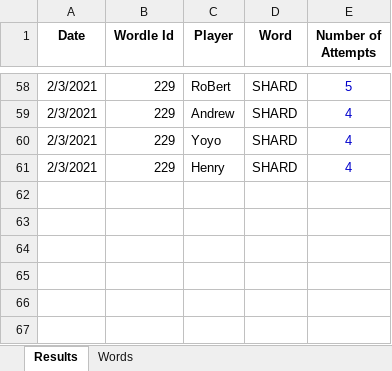
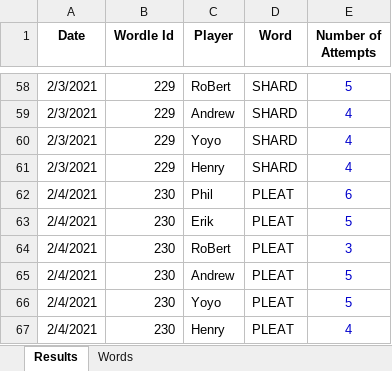
Before and after one commit to RoBtheSloB/WordleTracking, an Excel workbook: Wordle Tracking.xlsx, sheet Results, drawn as a sheet; only a part is shown, gaps mark what is left out; values as stored, in another font and other column widths than the file's, no borders; the diff names each change by its address in the sheet, - before the commit and + after, or states it on an @@ line.

Commit message:
Added in data for 2/4/22.

```diff
--- a/Wordle Tracking.xlsx (sheet Results)
+++ b/Wordle Tracking.xlsx (sheet Results)
+row 62: 2/4/2021 | 230 | Phil | PLEAT | 6
+row 63: 2/4/2021 | 230 | Erik | PLEAT | 5
+row 64: 2/4/2021 | 230 | RoBert | PLEAT | 3
+row 65: 2/4/2021 | 230 | Andrew | PLEAT | 5
+row 66: 2/4/2021 | 230 | Yoyo | PLEAT | 5
+row 67: 2/4/2021 | 230 | Henry | PLEAT | 4
```
Also changed, not shown: sheet Words.
